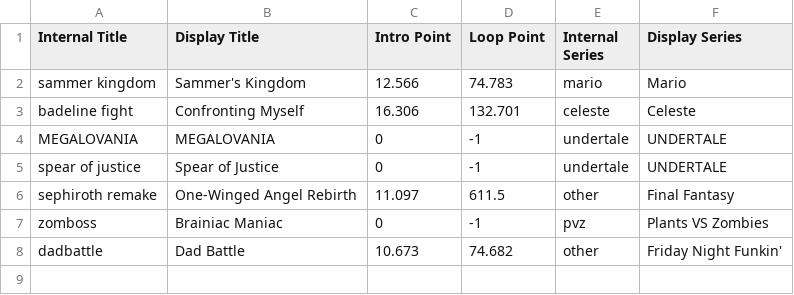
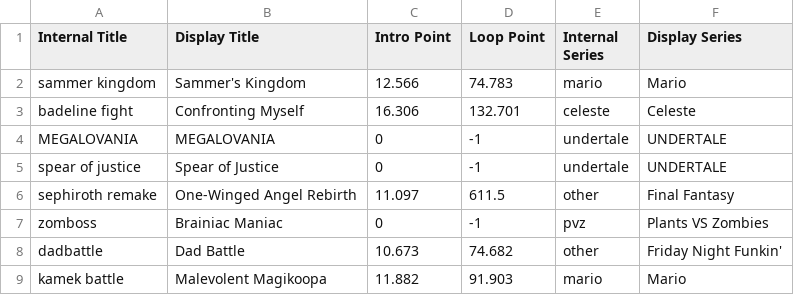
Before and after one commit to Ethan118/Byte-Fyte, a CSV file: core/assets/songdata.csv, drawn as a sheet.

```diff
--- a/core/assets/songdata.csv
+++ b/core/assets/songdata.csv
@@ -8 +8,2 @@ zomboss,Brainiac Maniac,0,-1,pvz,Plants VS Zombies
 dadbattle,Dad Battle,10.673,74.682,other,Friday Night Funkin'
+kamek battle,Malevolent Magikoopa,11.882,91.903,mario,Mario
```
Also changed, not shown: 2 other files.
